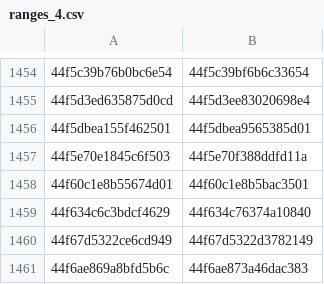
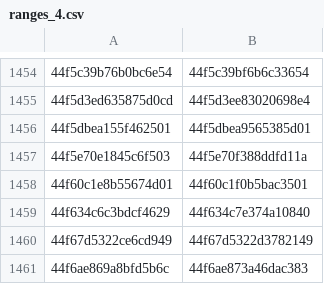
Before and after one commit to eharmanli/cocopilot-csv, a CSV file: src/main/java/ranges_4.csv, drawn as a sheet; only a part is shown, gaps mark what is left out.

```diff
--- a/src/main/java/ranges_4.csv
+++ b/src/main/java/ranges_4.csv
@@ -1457,4 +1457,4 @@
 44f5e70e1845c6f503,44f5e70f388ddfd11a
-44f60c1e8b55674d01,44f60c1e8b5bac3501
-44f634c6c3bdcf4629,44f634c76374a10840
+44f60c1e8b55674d01,44f60c1f0b5bac3501
+44f634c6c3bdcf4629,44f634c7e374a10840
 44f67d5322ce6cd949,44f67d5322d3782149
```
Also changed, not shown: src/main/java/ranges_5.csv, 2 other files.
